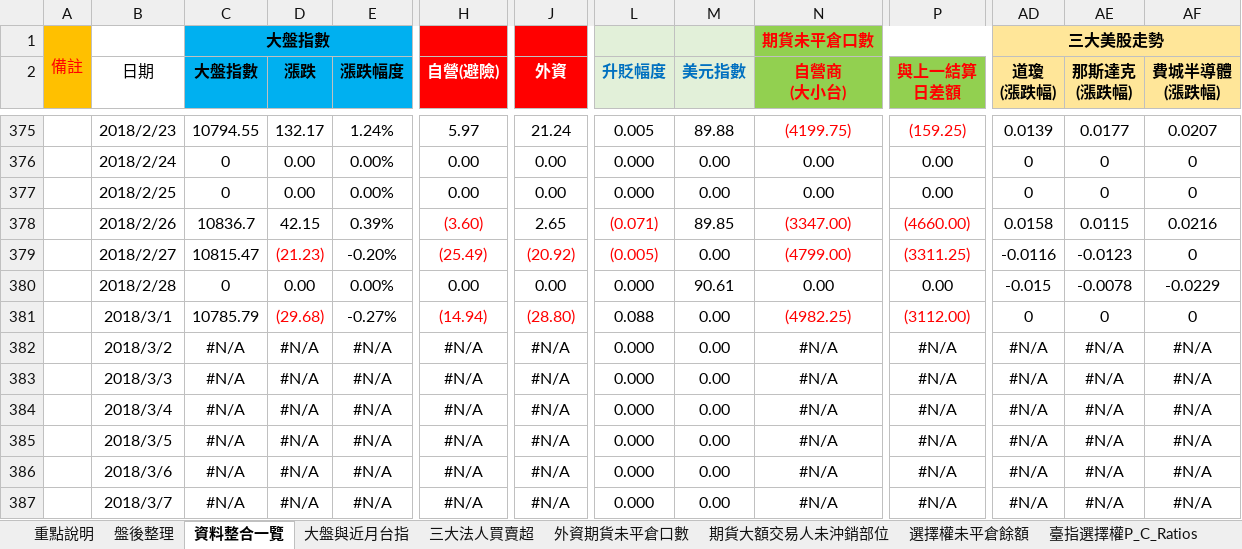
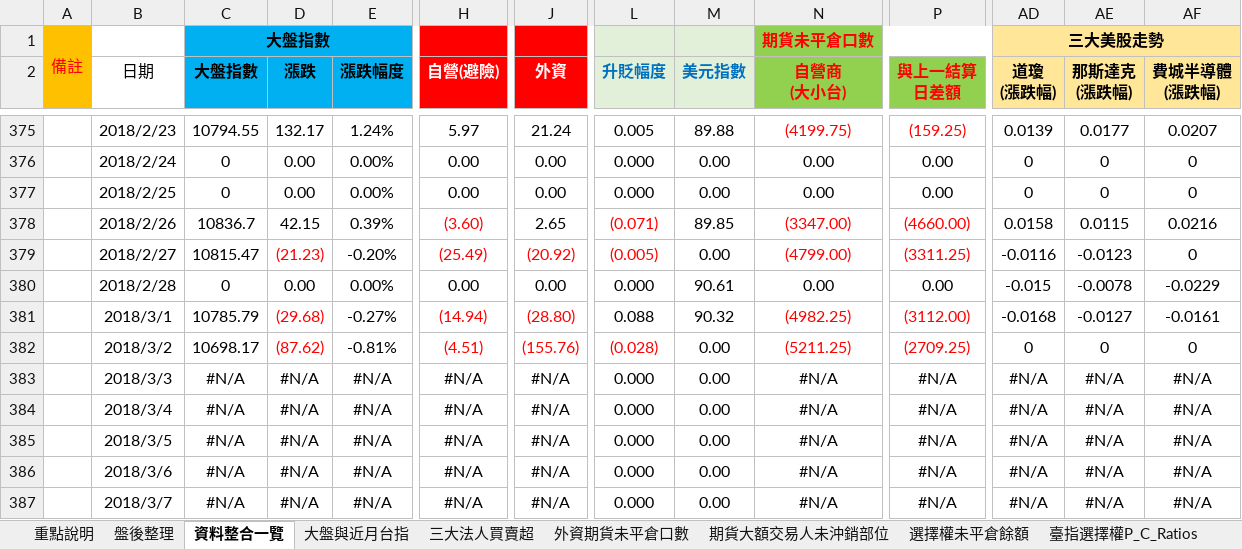
Before and after one commit to g301876/investment, an Excel workbook: stock market.xlsx, sheet 資料整合一覽, drawn as a sheet; only a part is shown, gaps mark what is left out; values as stored, in another font and other column widths than the file's, no borders; the diff covers the shown part only; the diff names each change by its address in the sheet, - before the commit and + after, or states it on an @@ line.

```diff
--- a/stock market.xlsx (sheet 資料整合一覽)
+++ b/stock market.xlsx (sheet 資料整合一覽)
-M381 (美元指數): 0.00
+M381 (美元指數): 90.32
-AD381 (道瓊 (漲跌幅)): 0
+AD381 (道瓊 (漲跌幅)): -0.0168
-AE381 (那斯達克 (漲跌幅)): 0
+AE381 (那斯達克 (漲跌幅)): -0.0127
-AF381 (費城半導體 (漲跌幅)): 0
+AF381 (費城半導體 (漲跌幅)): -0.0161
-C382 (大盤指數): #N/A
+C382 (大盤指數): 10698.17
-D382 (漲跌): #N/A
+D382 (漲跌): (87.62)
-D382 text colour: black
+D382 text colour: #FF0000
-E382 (漲跌幅度): #N/A
+E382 (漲跌幅度): -0.81%
-H382 (自營(避險)): #N/A
+H382 (自營(避險)): (4.51)
-H382 text colour: black
+H382 text colour: #FF0000
-J382 (外資): #N/A
+J382 (外資): (155.76)
-J382 text colour: black
+J382 text colour: #FF0000
-L382 (升貶幅度): 0.000
+L382 (升貶幅度): (0.028)
-L382 text colour: black
+L382 text colour: #FF0000
-N382 (自營商 (大小台)): #N/A
+N382 (自營商 (大小台)): (5211.25)
-N382 text colour: black
+N382 text colour: #FF0000
-P382 (與上一結算 日差額): #N/A
+P382 (與上一結算 日差額): (2709.25)
-P382 text colour: black
+P382 text colour: #FF0000
-AD382 (道瓊 (漲跌幅)): #N/A
+AD382 (道瓊 (漲跌幅)): 0
-AE382 (那斯達克 (漲跌幅)): #N/A
+AE382 (那斯達克 (漲跌幅)): 0
-AF382 (費城半導體 (漲跌幅)): #N/A
+AF382 (費城半導體 (漲跌幅)): 0
```
Also changed, not shown: 18 edited cells elsewhere in this sheet, sheet 盤後整理, sheet 期貨大額交易人未沖銷部位, sheet 外資期貨未平倉口數, sheet 散戶多空比, sheet 三大美股走勢, sheet 大盤與近月台指, 4 more sheets, charts or pictures, tpex.xlsx, twse.xlsx.
